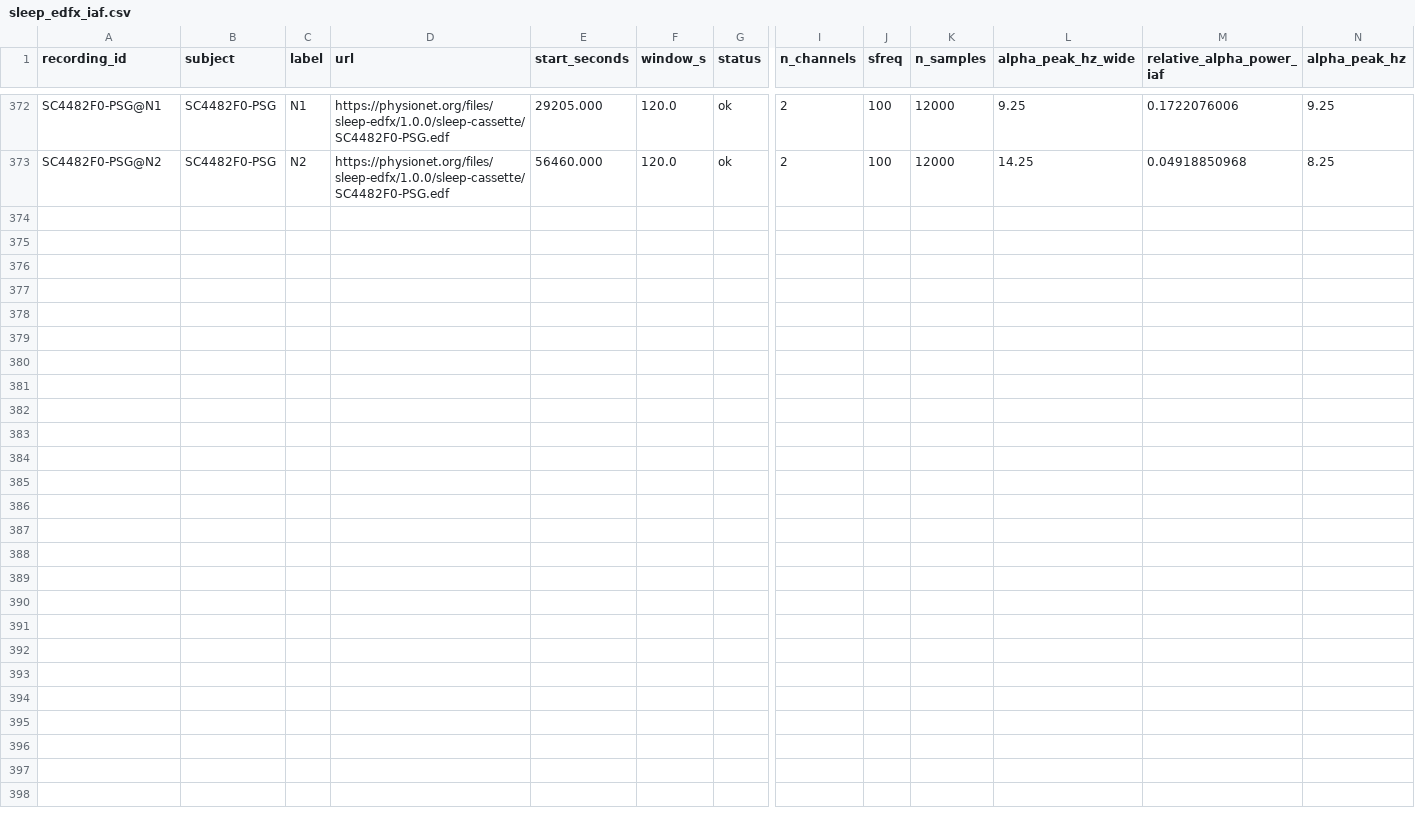
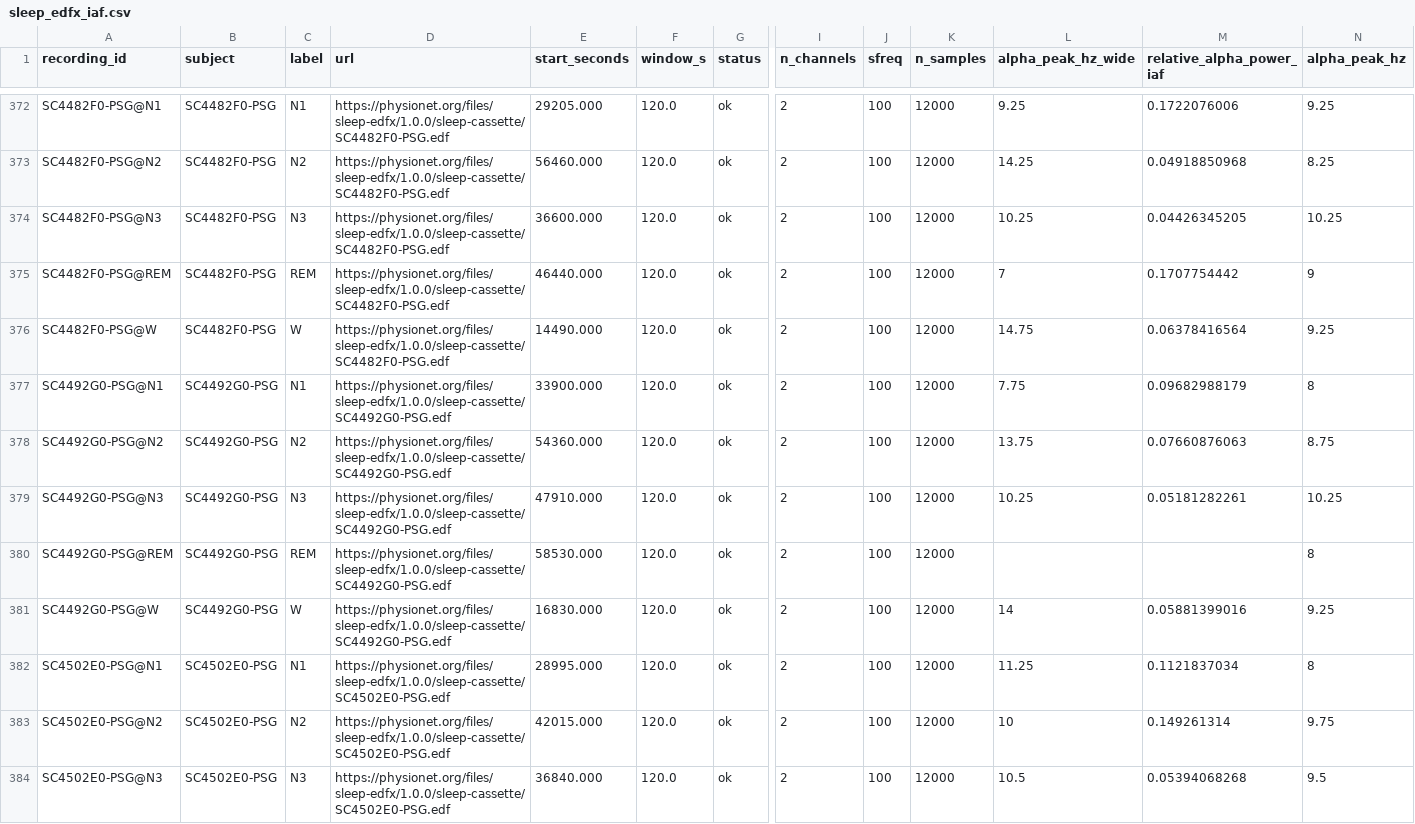
Before and after one commit to dgkenn/Codex-playground-, a CSV file: bsde/results/sleep_edfx_iaf.csv, drawn as a sheet; only a part is shown, gaps mark what is left out; rows hold the shown columns only; the diff names each change by its address in the sheet, - before the commit and + after, or states it on an @@ line.

```diff
--- a/bsde/results/sleep_edfx_iaf.csv
+++ b/bsde/results/sleep_edfx_iaf.csv
+row 374: SC4482F0-PSG@N3 | SC4482F0-PSG | N3 | https://physionet.org/files/sleep-edfx/1.0.0/sleep-cassette/SC4482F0-PSG.edf | 36600.000 | 120.0 | ok | 2 | 100 | 12000 | 10.25 | 0.04426345205 | 10.25
+row 375: SC4482F0-PSG@REM | SC4482F0-PSG | REM | https://physionet.org/files/sleep-edfx/1.0.0/sleep-cassette/SC4482F0-PSG.edf | 46440.000 | 120.0 | ok | 2 | 100 | 12000 | 7 | 0.1707754442 | 9
+row 376: SC4482F0-PSG@W | SC4482F0-PSG | W | https://physionet.org/files/sleep-edfx/1.0.0/sleep-cassette/SC4482F0-PSG.edf | 14490.000 | 120.0 | ok | 2 | 100 | 12000 | 14.75 | 0.06378416564 | 9.25
+row 377: SC4492G0-PSG@N1 | SC4492G0-PSG | N1 | https://physionet.org/files/sleep-edfx/1.0.0/sleep-cassette/SC4492G0-PSG.edf | 33900.000 | 120.0 | ok | 2 | 100 | 12000 | 7.75 | 0.09682988179 | 8
+row 378: SC4492G0-PSG@N2 | SC4492G0-PSG | N2 | https://physionet.org/files/sleep-edfx/1.0.0/sleep-cassette/SC4492G0-PSG.edf | 54360.000 | 120.0 | ok | 2 | 100 | 12000 | 13.75 | 0.07660876063 | 8.75
+row 379: SC4492G0-PSG@N3 | SC4492G0-PSG | N3 | https://physionet.org/files/sleep-edfx/1.0.0/sleep-cassette/SC4492G0-PSG.edf | 47910.000 | 120.0 | ok | 2 | 100 | 12000 | 10.25 | 0.05181282261 | 10.25
+row 380: SC4492G0-PSG@REM | SC4492G0-PSG | REM | https://physionet.org/files/sleep-edfx/1.0.0/sleep-cassette/SC4492G0-PSG.edf | 58530.000 | 120.0 | ok | 2 | 100 | 12000 |  |  | 8
+row 381: SC4492G0-PSG@W | SC4492G0-PSG | W | https://physionet.org/files/sleep-edfx/1.0.0/sleep-cassette/SC4492G0-PSG.edf | 16830.000 | 120.0 | ok | 2 | 100 | 12000 | 14 | 0.05881399016 | 9.25
+row 382: SC4502E0-PSG@N1 | SC4502E0-PSG | N1 | https://physionet.org/files/sleep-edfx/1.0.0/sleep-cassette/SC4502E0-PSG.edf | 28995.000 | 120.0 | ok | 2 | 100 | 12000 | 11.25 | 0.1121837034 | 8
+row 383: SC4502E0-PSG@N2 | SC4502E0-PSG | N2 | https://physionet.org/files/sleep-edfx/1.0.0/sleep-cassette/SC4502E0-PSG.edf | 42015.000 | 120.0 | ok | 2 | 100 | 12000 | 10 | 0.149261314 | 9.75
+row 384: SC4502E0-PSG@N3 | SC4502E0-PSG | N3 | https://physionet.org/files/sleep-edfx/1.0.0/sleep-cassette/SC4502E0-PSG.edf | 36840.000 | 120.0 | ok | 2 | 100 | 12000 | 10.5 | 0.05394068268 | 9.5
```
Also changed, not shown: 1 other file.
